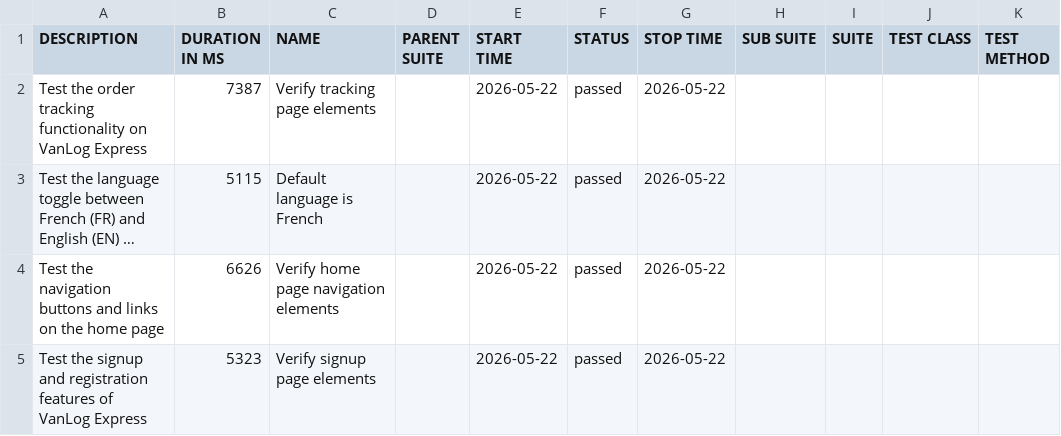
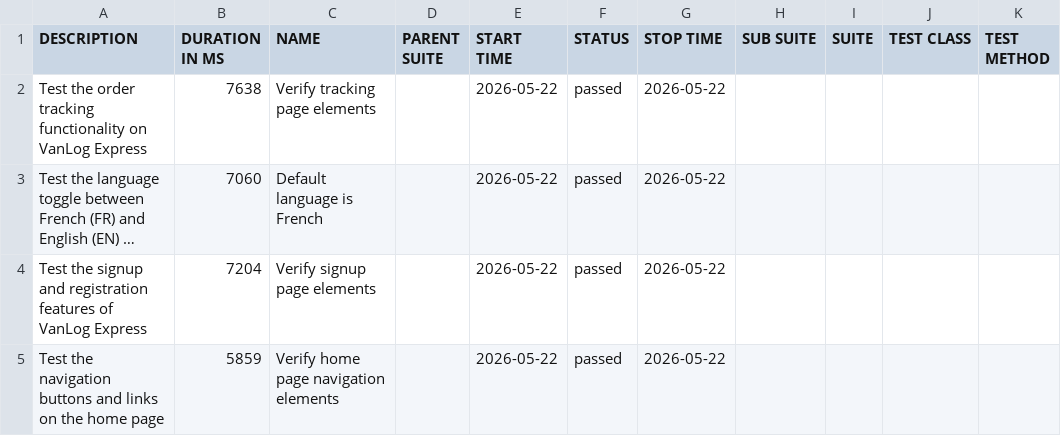
Before and after one commit to Raef211/Automation-vanlog-express, a CSV file: nightly/data/suites.csv, drawn as a sheet; long unchanged cells end in …; removed rows and columns are numbered as before the commit, all else as after; the diff names each change by its address in the sheet, - before the commit and + after, or states it on an @@ line.

```diff
--- a/nightly/data/suites.csv
+++ b/nightly/data/suites.csv
-B2 (DURATION IN MS): 7387
+B2 (DURATION IN MS): 7638
-B3 (DURATION IN MS): 5115
+B3 (DURATION IN MS): 7060
-row 4: Test the navigation buttons and links on the home page | 6626 | Verify home page navigation elements |  | 2026-05-22 | passed | 2026-05-22
-B4 (DURATION IN MS): 5323
+B4 (DURATION IN MS): 7204
+row 5: Test the navigation buttons and links on the home page | 5859 | Verify home page navigation elements |  | 2026-05-22 | passed | 2026-05-22
```
Also changed, not shown: nightly/data/behaviors.csv, 21 other files.
